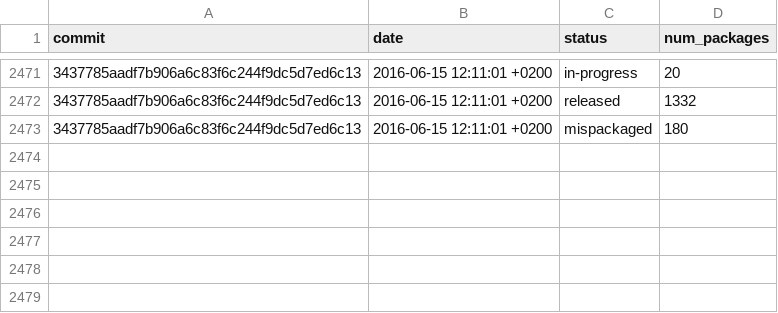
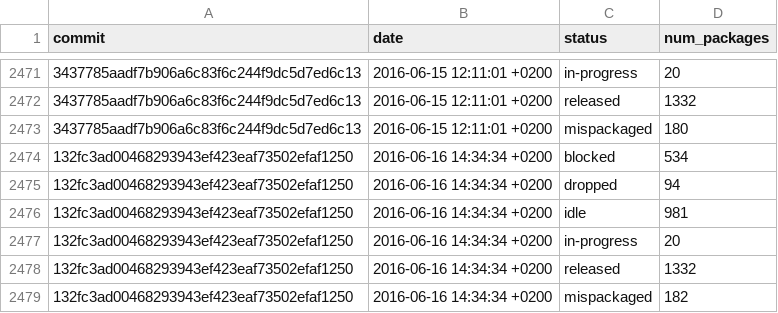
Before and after one commit to fedora-python/portingdb, a CSV file: data/history.csv, drawn as a sheet; only a part is shown, gaps mark what is left out; the diff names each change by its address in the sheet, - before the commit and + after, or states it on an @@ line.

Commit message:
Update Fedora data

```diff
--- a/data/history.csv
+++ b/data/history.csv
+row 2474: 132fc3ad00468293943ef423eaf73502efaf1250 | 2016-06-16 14:34:34 +0200 | blocked | 534
+row 2475: 132fc3ad00468293943ef423eaf73502efaf1250 | 2016-06-16 14:34:34 +0200 | dropped | 94
+row 2476: 132fc3ad00468293943ef423eaf73502efaf1250 | 2016-06-16 14:34:34 +0200 | idle | 981
+row 2477: 132fc3ad00468293943ef423eaf73502efaf1250 | 2016-06-16 14:34:34 +0200 | in-progress | 20
+row 2478: 132fc3ad00468293943ef423eaf73502efaf1250 | 2016-06-16 14:34:34 +0200 | released | 1332
+row 2479: 132fc3ad00468293943ef423eaf73502efaf1250 | 2016-06-16 14:34:34 +0200 | mispackaged | 182
```
Also changed, not shown: 1 other file.
